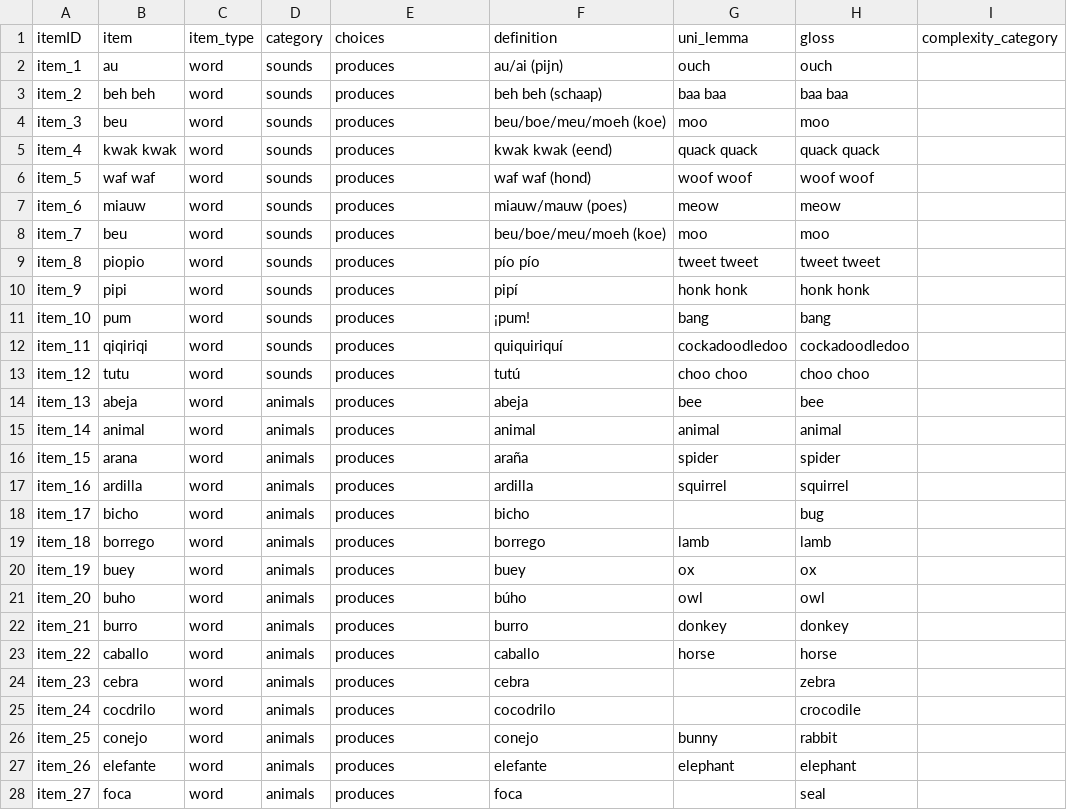
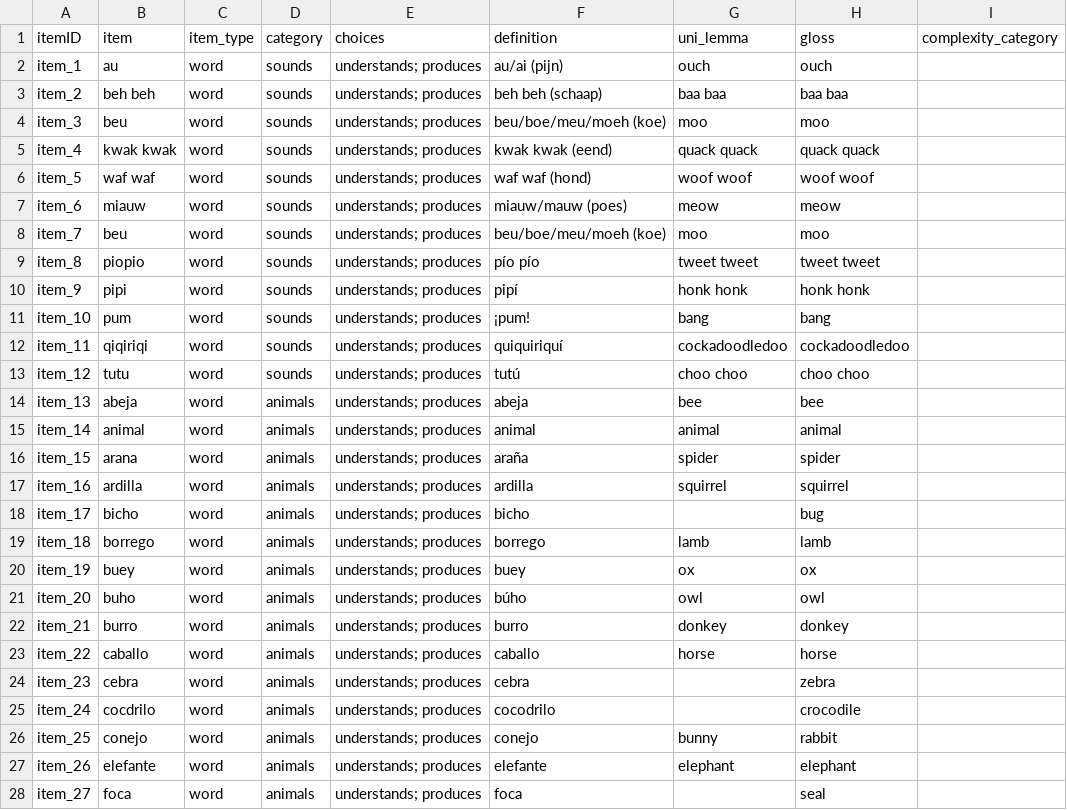
Before and after one commit to langcog/web-cdi, a CSV file: webcdi/cdi_form_csv/[Dutch_WS].csv, drawn as a sheet; only a part is shown; the diff covers the shown part only.

Commit message:
Dutch Fantasy Example

```diff
--- a/webcdi/cdi_form_csv/[Dutch_WS].csv
+++ b/webcdi/cdi_form_csv/[Dutch_WS].csv
@@ -1,28 +1,28 @@
 itemID,item,item_type,category,choices,definition,uni_lemma,gloss,complexity_category
-item_1,au,word,sounds,produces,au/ai (pijn),ouch,ouch,
-item_2,beh beh,word,sounds,produces,beh beh (schaap),baa baa,baa baa,
-item_3,beu,word,sounds,produces,beu/boe/meu/moeh (koe),moo,moo,
-item_4,kwak kwak,word,sounds,produces,kwak kwak (eend),quack quack,quack quack,
-item_5,waf waf,word,sounds,produces,waf waf (hond),woof woof,woof woof,
-item_6,miauw,word,sounds,produces,miauw/mauw (poes),meow,meow,
-item_7,beu,word,sounds,produces,beu/boe/meu/moeh (koe),moo,moo,
-item_8,piopio,word,sounds,produces,pío pío,tweet tweet,tweet tweet,
-item_9,pipi,word,sounds,produces,pipí,honk honk,honk honk,
-item_10,pum,word,sounds,produces,¡pum!,bang,bang,
-item_11,qiqiriqi,word,sounds,produces,quiquiriquí,cockadoodledoo,cockadoodledoo,
-item_12,tutu,word,sounds,produces,tutú,choo choo,choo choo,
-item_13,abeja,word,animals,produces,abeja,bee,bee,
-item_14,animal,word,animals,produces,animal,animal,animal,
-item_15,arana,word,animals,produces,araña,spider,spider,
-item_16,ardilla,word,animals,produces,ardilla,squirrel,squirrel,
-item_17,bicho,word,animals,produces,bicho,,bug,
-item_18,borrego,word,animals,produces,borrego,lamb,lamb,
-item_19,buey,word,animals,produces,buey,ox,ox,
-item_20,buho,word,animals,produces,búho,owl,owl,
-item_21,burro,word,animals,produces,burro,donkey,donkey,
-item_22,caballo,word,animals,produces,caballo,horse,horse,
-item_23,cebra,word,animals,produces,cebra,,zebra,
-item_24,cocdrilo,word,animals,produces,cocodrilo,,crocodile,
-item_25,conejo,word,animals,produces,conejo,bunny,rabbit,
-item_26,elefante,word,animals,produces,elefante,elephant,elephant,
-item_27,foca,word,animals,produces,foca,,seal,
+item_1,au,word,sounds,understands; produces,au/ai (pijn),ouch,ouch,
+item_2,beh beh,word,sounds,understands; produces,beh beh (schaap),baa baa,baa baa,
+item_3,beu,word,sounds,understands; produces,beu/boe/meu/moeh (koe),moo,moo,
+item_4,kwak kwak,word,sounds,understands; produces,kwak kwak (eend),quack quack,quack quack,
+item_5,waf waf,word,sounds,understands; produces,waf waf (hond),woof woof,woof woof,
+item_6,miauw,word,sounds,understands; produces,miauw/mauw (poes),meow,meow,
+item_7,beu,word,sounds,understands; produces,beu/boe/meu/moeh (koe),moo,moo,
+item_8,piopio,word,sounds,understands; produces,pío pío,tweet tweet,tweet tweet,
+item_9,pipi,word,sounds,understands; produces,pipí,honk honk,honk honk,
+item_10,pum,word,sounds,understands; produces,¡pum!,bang,bang,
+item_11,qiqiriqi,word,sounds,understands; produces,quiquiriquí,cockadoodledoo,cockadoodledoo,
+item_12,tutu,word,sounds,understands; produces,tutú,choo choo,choo choo,
+item_13,abeja,word,animals,understands; produces,abeja,bee,bee,
+item_14,animal,word,animals,understands; produces,animal,animal,animal,
+item_15,arana,word,animals,understands; produces,araña,spider,spider,
+item_16,ardilla,word,animals,understands; produces,ardilla,squirrel,squirrel,
+item_17,bicho,word,animals,understands; produces,bicho,,bug,
+item_18,borrego,word,animals,understands; produces,borrego,lamb,lamb,
+item_19,buey,word,animals,understands; produces,buey,ox,ox,
+item_20,buho,word,animals,understands; produces,búho,owl,owl,
+item_21,burro,word,animals,understands; produces,burro,donkey,donkey,
+item_22,caballo,word,animals,understands; produces,caballo,horse,horse,
+item_23,cebra,word,animals,understands; produces,cebra,,zebra,
+item_24,cocdrilo,word,animals,understands; produces,cocodrilo,,crocodile,
+item_25,conejo,word,animals,understands; produces,conejo,bunny,rabbit,
+item_26,elefante,word,animals,understands; produces,elefante,elephant,elephant,
+item_27,foca,word,animals,understands; produces,foca,,seal,
```
Also changed, not shown: 42 edited cells elsewhere in this file, webcdi/cdi_form_csv/[Dutch_WG].csv, 2 other files.
